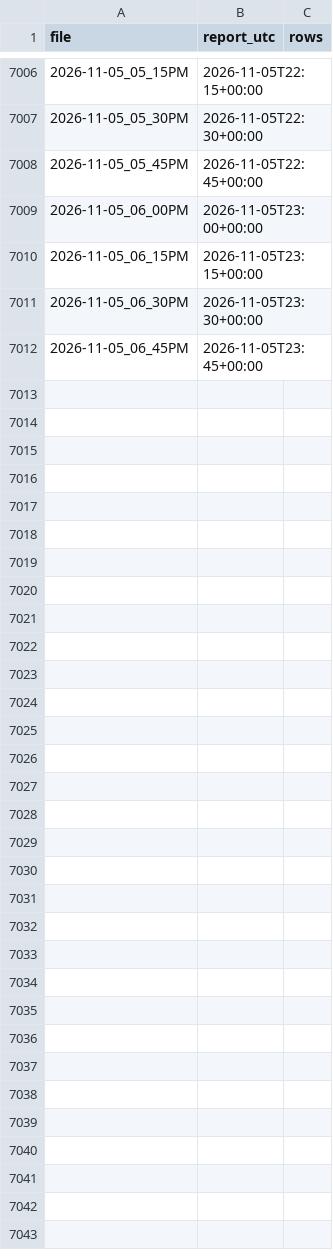
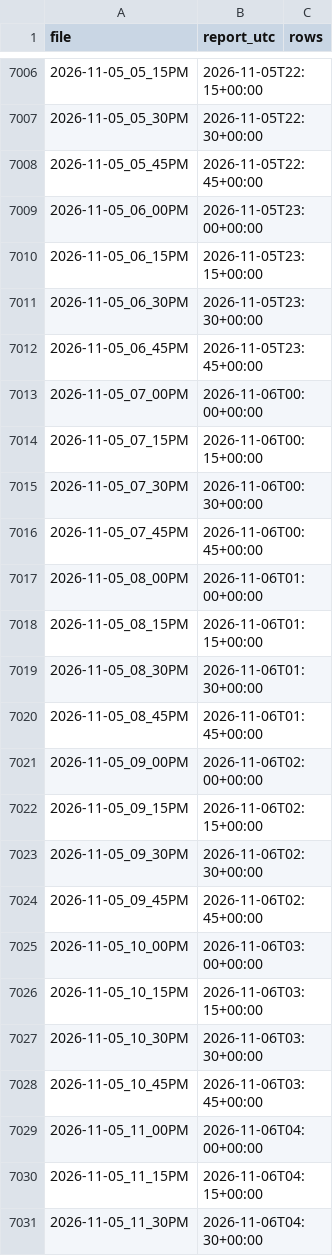
Before and after one commit to ryan7zoom/nba-props, a CSV file: data/injury_reports_seen.csv, drawn as a sheet; only a part is shown, gaps mark what is left out; the diff covers the shown part only.

```diff
--- a/data/injury_reports_seen.csv
+++ b/data/injury_reports_seen.csv
@@ -7012 +7012,20 @@ file,report_utc,rows
 2026-11-05_06_45PM,2026-11-05T23:45+00:00,
+2026-11-05_07_00PM,2026-11-06T00:00+00:00,
+2026-11-05_07_15PM,2026-11-06T00:15+00:00,
+2026-11-05_07_30PM,2026-11-06T00:30+00:00,
+2026-11-05_07_45PM,2026-11-06T00:45+00:00,
+2026-11-05_08_00PM,2026-11-06T01:00+00:00,
+2026-11-05_08_15PM,2026-11-06T01:15+00:00,
+2026-11-05_08_30PM,2026-11-06T01:30+00:00,
+2026-11-05_08_45PM,2026-11-06T01:45+00:00,
+2026-11-05_09_00PM,2026-11-06T02:00+00:00,
+2026-11-05_09_15PM,2026-11-06T02:15+00:00,
+2026-11-05_09_30PM,2026-11-06T02:30+00:00,
+2026-11-05_09_45PM,2026-11-06T02:45+00:00,
+2026-11-05_10_00PM,2026-11-06T03:00+00:00,
+2026-11-05_10_15PM,2026-11-06T03:15+00:00,
+2026-11-05_10_30PM,2026-11-06T03:30+00:00,
+2026-11-05_10_45PM,2026-11-06T03:45+00:00,
+2026-11-05_11_00PM,2026-11-06T04:00+00:00,
+2026-11-05_11_15PM,2026-11-06T04:15+00:00,
+2026-11-05_11_30PM,2026-11-06T04:30+00:00,
```
Also changed, not shown: 42 added rows elsewhere in this file, data/injuries_latest.csv, data/injuries_official_history.csv, 29 other files.
